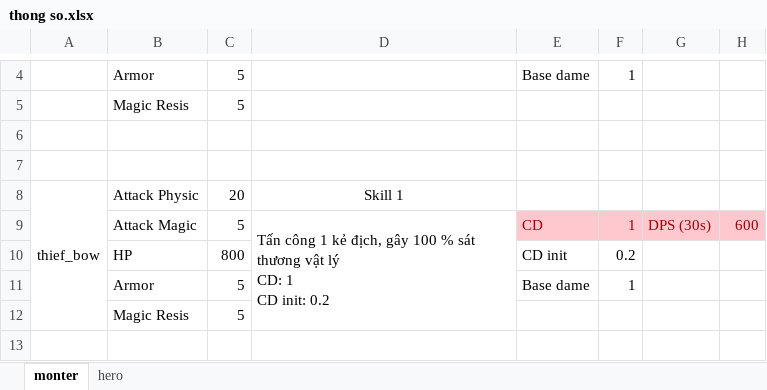
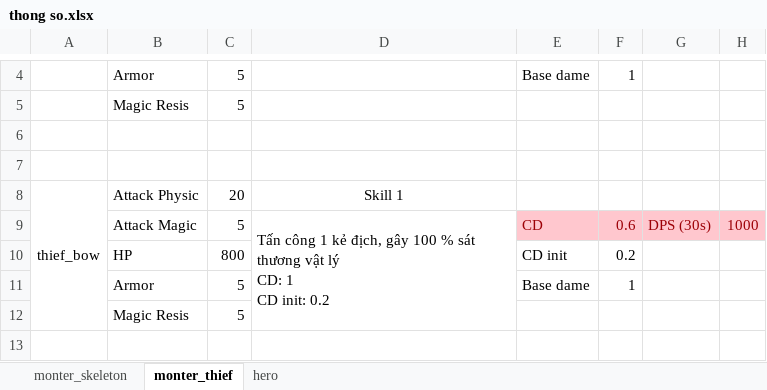
Before and after one commit to hoangphu1607/idle, an Excel workbook: thong so.xlsx, sheet monter_thief, drawn as a sheet; only a part is shown, gaps mark what is left out; values as stored, in another font and other column widths than the file's, no borders; charts and pictures not drawn; the diff names each change by its address in the sheet, - before the commit and + after, or states it on an @@ line.

Commit message:
update monter skeleton

```diff
--- a/thong so.xlsx (sheet monter_thief)
+++ b/thong so.xlsx (sheet monter_thief)
-sheet tab: monter
+sheet tab: monter_thief
+sheet tab: monter_skeleton
-F9: 1
+F9: 0.6
-H9: 600
+H9: 1000
```
Also changed, not shown: charts or pictures, 31 other files.
